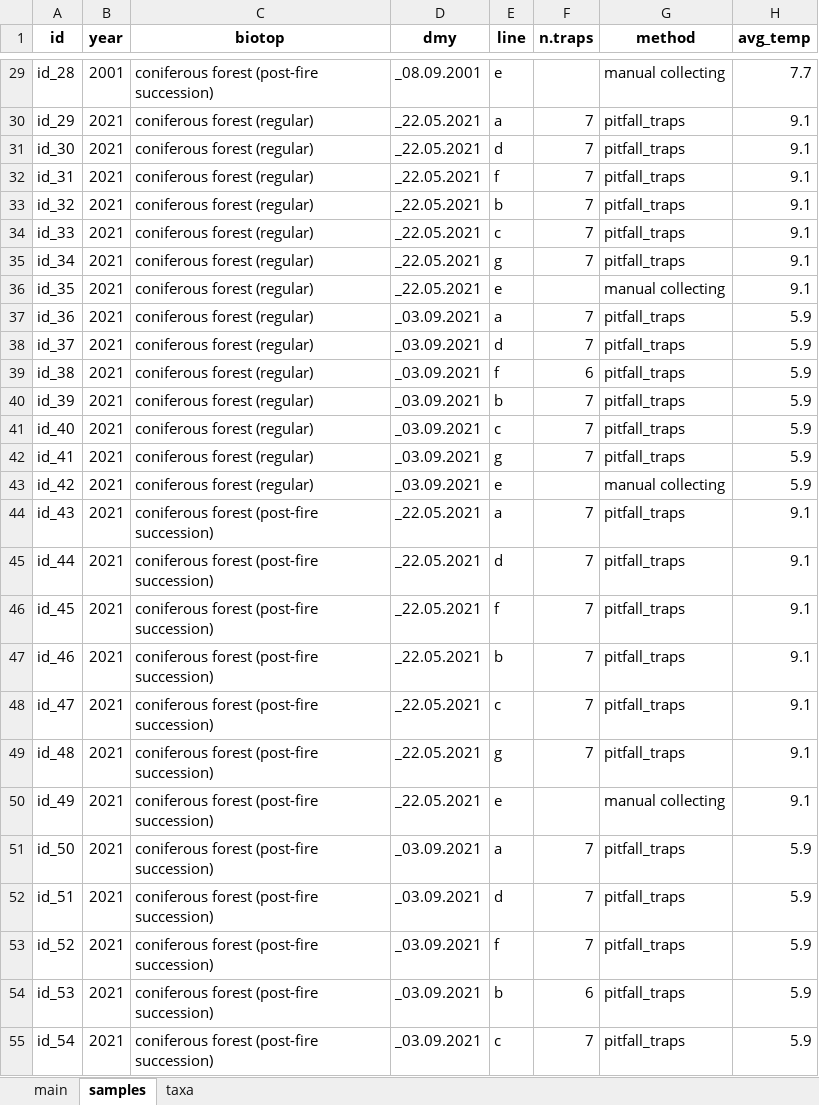
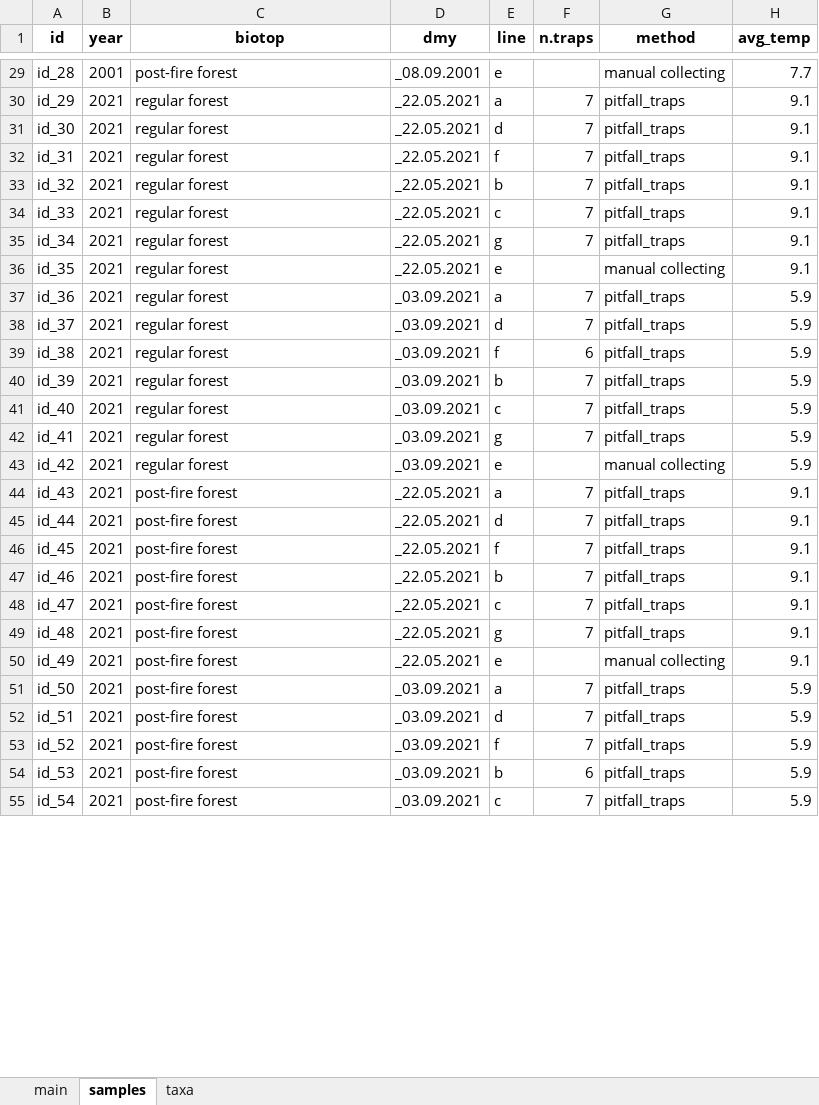
Before and after one commit to ANSozontov/r_lessons, an Excel workbook: data_example_22.03.2022.xlsx, sheet samples, drawn as a sheet; only a part is shown, gaps mark what is left out; values as stored, in another font and other column widths than the file's, no borders; the diff covers the shown part only; the diff names each change by its address in the sheet, - before the commit and + after, or states it on an @@ line.

```diff
--- a/data_example_22.03.2022.xlsx (sheet samples)
+++ b/data_example_22.03.2022.xlsx (sheet samples)
-C29 (biotop): coniferous forest (post-fire succession)
+C29 (biotop): post-fire forest
-C30:C43 (biotop): coniferous forest (regular)
+C30:C43 (biotop): regular forest
-C44:C55 (biotop): coniferous forest (post-fire succession)
+C44:C55 (biotop): post-fire forest
```
Also changed, not shown: 29 edited cells elsewhere in this sheet.
